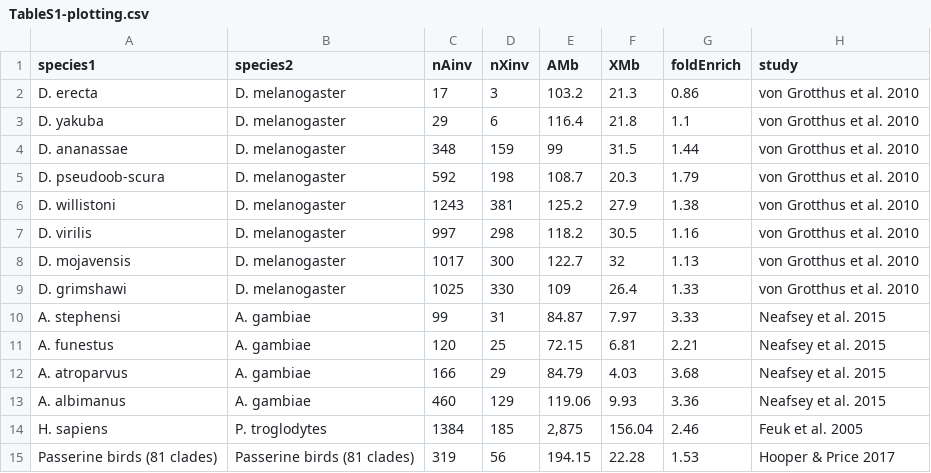
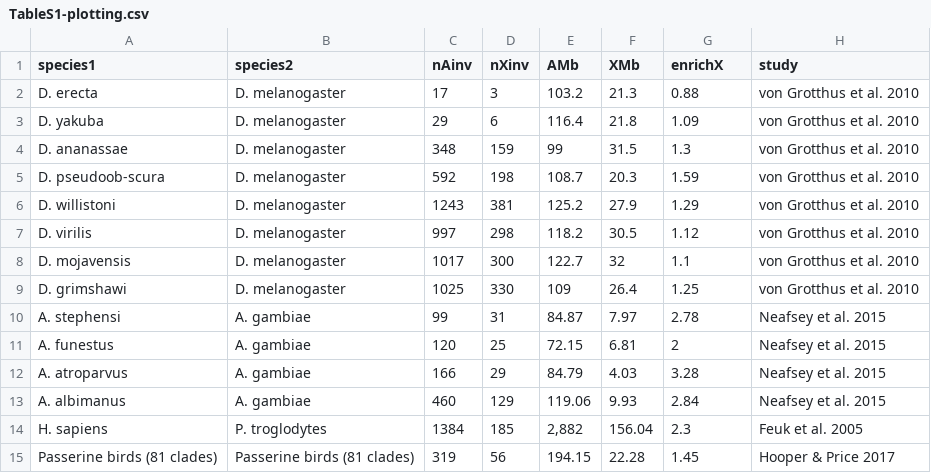
Before and after one commit to colin-olito/XvAutosomeInversions, a CSV file: data/TableS1-plotting.csv, drawn as a sheet.

```diff
--- a/data/TableS1-plotting.csv
+++ b/data/TableS1-plotting.csv
@@ -1,15 +1,15 @@
-species1,species2,nAinv,nXinv,AMb,XMb,foldEnrich,study
-D. erecta,D. melanogaster,17,3,103.2,21.3,0.86,von Grotthus et al. 2010
-D. yakuba,D. melanogaster,29,6,116.4,21.8,1.1,von Grotthus et al. 2010
-D. ananassae,D. melanogaster,348,159,99,31.5,1.44,von Grotthus et al. 2010
-D. pseudoob-scura,D. melanogaster,592,198,108.7,20.3,1.79,von Grotthus et al. 2010
-D. willistoni,D. melanogaster,1243,381,125.2,27.9,1.38,von Grotthus et al. 2010
-D. virilis,D. melanogaster,997,298,118.2,30.5,1.16,von Grotthus et al. 2010
-D. mojavensis,D. melanogaster,1017,300,122.7,32,1.13,von Grotthus et al. 2010
-D. grimshawi,D. melanogaster,1025,330,109,26.4,1.33,von Grotthus et al. 2010
-A. stephensi,A. gambiae,99,31,84.87,7.97,3.33,Neafsey et al. 2015
-A. funestus,A. gambiae,120,25,72.15,6.81,2.21,Neafsey et al. 2015
-A. atroparvus,A. gambiae,166,29,84.79,4.03,3.68,Neafsey et al. 2015
-A. albimanus,A. gambiae,460,129,119.06,9.93,3.36,Neafsey et al. 2015
-H. sapiens,P. troglodytes,1384,185,"2,875",156.04,2.46,Feuk et al. 2005
-Passerine birds (81 clades),Passerine birds (81 clades),319,56,194.15,22.28,1.53,Hooper & Price 2017
+species1,species2,nAinv,nXinv,AMb,XMb,enrichX,study
+D. erecta,D. melanogaster,17,3,103.2,21.3,0.88,von Grotthus et al. 2010
+D. yakuba,D. melanogaster,29,6,116.4,21.8,1.09,von Grotthus et al. 2010
+D. ananassae,D. melanogaster,348,159,99,31.5,1.3,von Grotthus et al. 2010
+D. pseudoob-scura,D. melanogaster,592,198,108.7,20.3,1.59,von Grotthus et al. 2010
+D. willistoni,D. melanogaster,1243,381,125.2,27.9,1.29,von Grotthus et al. 2010
+D. virilis,D. melanogaster,997,298,118.2,30.5,1.12,von Grotthus et al. 2010
+D. mojavensis,D. melanogaster,1017,300,122.7,32,1.1,von Grotthus et al. 2010
+D. grimshawi,D. melanogaster,1025,330,109,26.4,1.25,von Grotthus et al. 2010
+A. stephensi,A. gambiae,99,31,84.87,7.97,2.78,Neafsey et al. 2015
+A. funestus,A. gambiae,120,25,72.15,6.81,2,Neafsey et al. 2015
+A. atroparvus,A. gambiae,166,29,84.79,4.03,3.28,Neafsey et al. 2015
+A. albimanus,A. gambiae,460,129,119.06,9.93,2.84,Neafsey et al. 2015
+H. sapiens,P. troglodytes,1384,185,"2,882",156.04,2.3,Feuk et al. 2005
+Passerine birds (81 clades),Passerine birds (81 clades),319,56,194.15,22.28,1.45,Hooper & Price 2017
```
Also changed, not shown: data/TableS2-plotting.csv, 1 other file.
